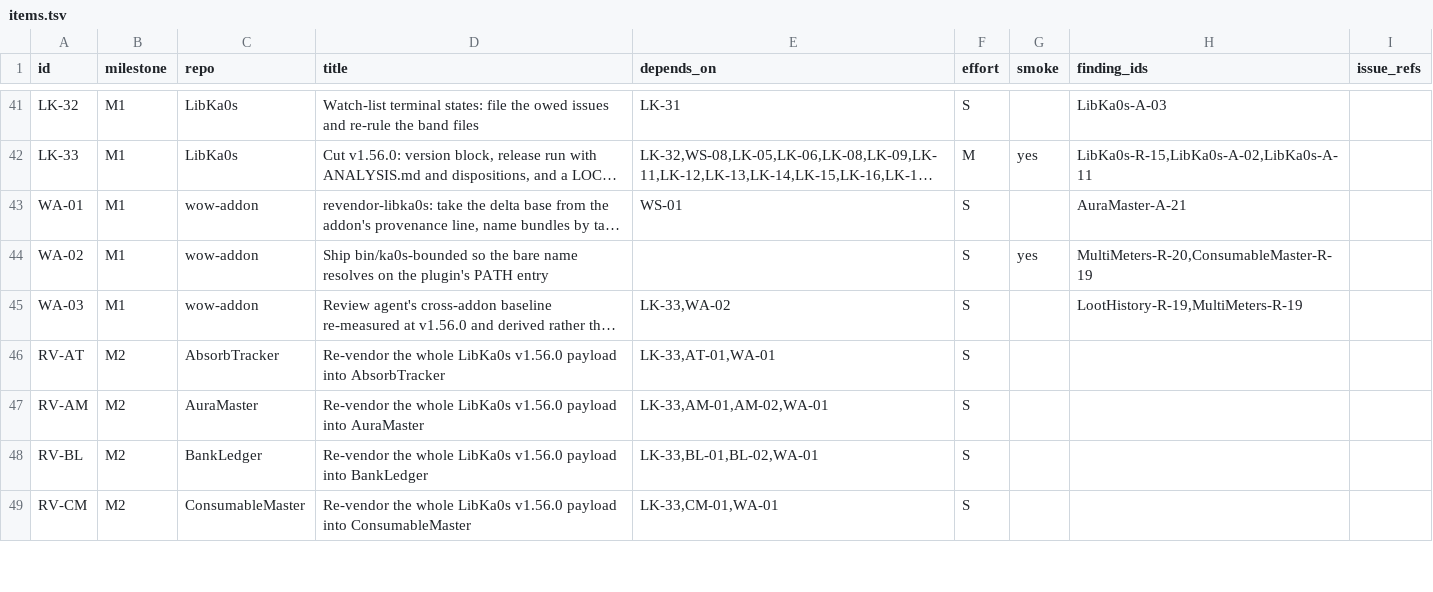
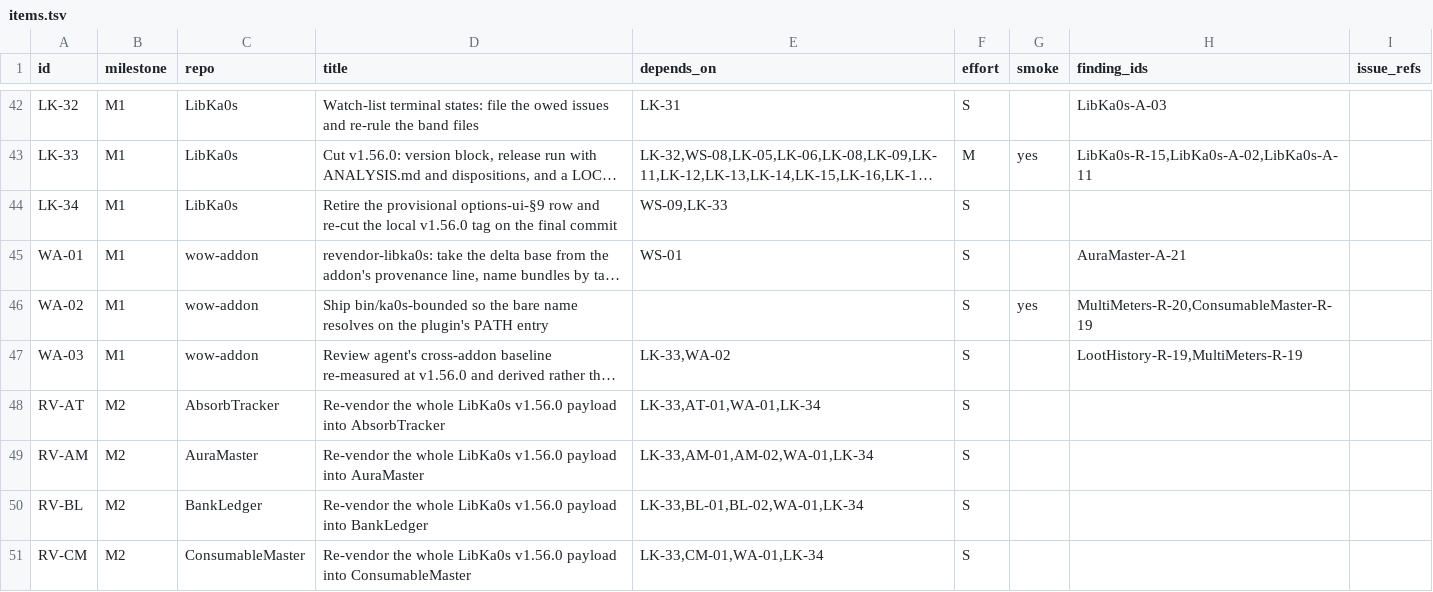
Before and after one commit to tusharsaxena/Ka0sAddonsCommonTasks, a TSV file: docs/2026-09-23-REVIEW_AND_STANDARDS_AUDIT_REMEDIATION/items.tsv, drawn as a sheet; only a part is shown, gaps mark what is left out; long unchanged cells end in …; addresses are those after the commit; the diff covers the shown part only; the diff names each change by its address in the sheet, - before the commit and + after, or states it on an @@ line.

```diff
--- a/docs/2026-09-23-REVIEW_AND_STANDARDS_AUDIT_REMEDIATION/items.tsv
+++ b/docs/2026-09-23-REVIEW_AND_STANDARDS_AUDIT_REMEDIATION/items.tsv
+row 44: LK-34 | M1 | LibKa0s | Retire the provisional options-ui-§9 row and re-cut the local v1.56.0 tag on the final commit | WS-09,LK-33 | S
-E48 (depends_on): LK-33,AT-01,WA-01
+E48 (depends_on): LK-33,AT-01,WA-01,LK-34
-E49 (depends_on): LK-33,AM-01,AM-02,WA-01
+E49 (depends_on): LK-33,AM-01,AM-02,WA-01,LK-34
-E50 (depends_on): LK-33,BL-01,BL-02,WA-01
+E50 (depends_on): LK-33,BL-01,BL-02,WA-01,LK-34
-E51 (depends_on): LK-33,CM-01,WA-01
+E51 (depends_on): LK-33,CM-01,WA-01,LK-34
```
Also changed, not shown: 1 added row and 7 edited cells elsewhere in this file, 6 other files.
